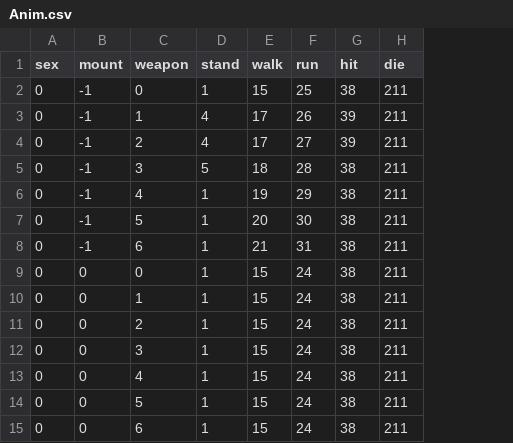
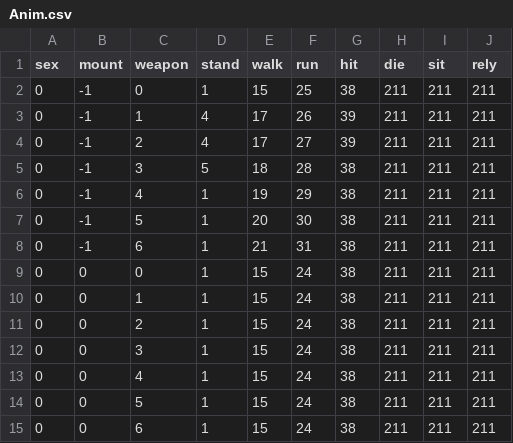
Before and after one commit to brunohkbx/node3d, a CSV file: bin/Client/Data/CSV/Anim.csv, drawn as a sheet; the diff names each change by its address in the sheet, - before the commit and + after, or states it on an @@ line.

```diff
--- a/bin/Client/Data/CSV/Anim.csv
+++ b/bin/Client/Data/CSV/Anim.csv
+column I (sit), rows 2-15: all 211
+column J (rely), rows 2-15: all 211
```
Also changed, not shown: 7 other files.
